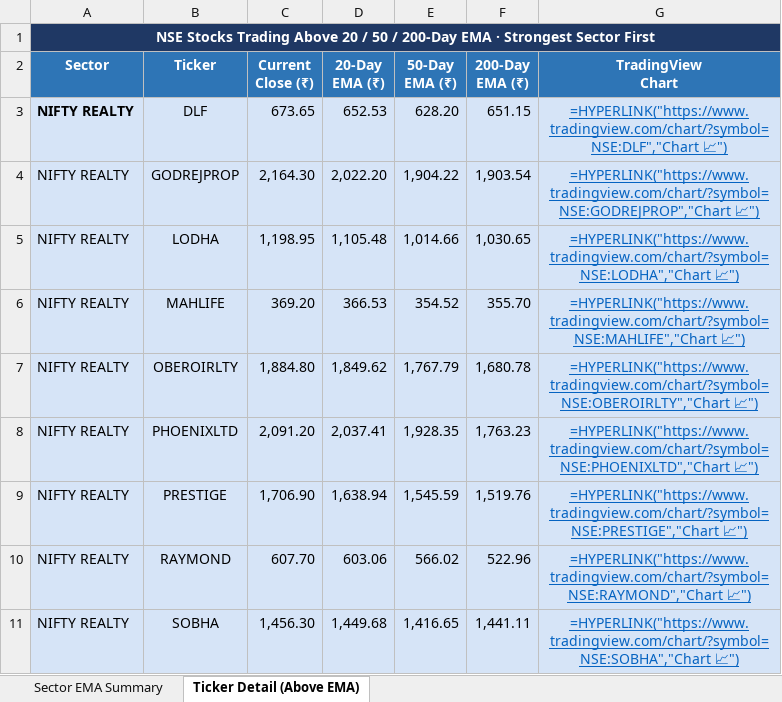
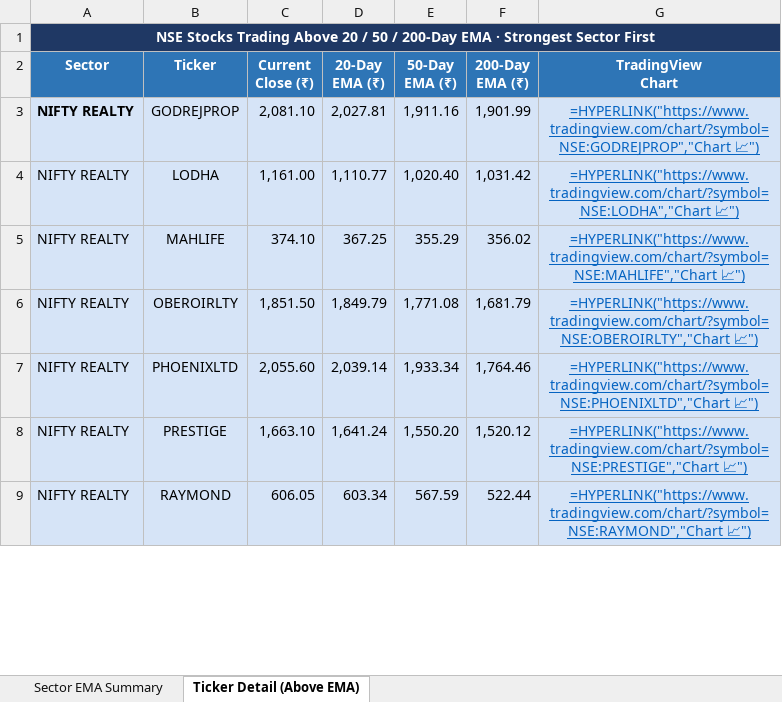
Before and after one commit to nikunj2021/EMA-Screener-, an Excel workbook: Report/EMAReport/Sectoral_EMA_Analysis.xlsx, sheet Ticker Detail (Above EMA), drawn as a sheet; only a part is shown; values as stored, in another font and other column widths than the file's, no borders; formulas without a stored value are shown as written; removed rows and columns are numbered as before the commit, all else as after; the diff covers the shown part only; the diff names each change by its address in the sheet, - before the commit and + after, or states it on an @@ line.

```diff
--- a/Report/EMAReport/Sectoral_EMA_Analysis.xlsx (sheet Ticker Detail (Above EMA))
+++ b/Report/EMAReport/Sectoral_EMA_Analysis.xlsx (sheet Ticker Detail (Above EMA))
-row 3: NIFTY REALTY | DLF | 673.65 | 652.53 | 628.20 | 651.15 | =HYPERLINK("https://www.tradingview.com/chart/?symbol=NSE:DLF","Chart 📈")
-A3 bold: off
+A3 bold: on
-C3 (Current Close (₹)): 2,164.30
+C3 (Current Close (₹)): 2,081.10
-D3 (20-Day EMA (₹)): 2,022.20
+D3 (20-Day EMA (₹)): 2,027.81
-E3 (50-Day EMA (₹)): 1,904.22
+E3 (50-Day EMA (₹)): 1,911.16
-F3 (200-Day EMA (₹)): 1,903.54
+F3 (200-Day EMA (₹)): 1,901.99
-C4 (Current Close (₹)): 1,198.95
+C4 (Current Close (₹)): 1,161.00
-D4 (20-Day EMA (₹)): 1,105.48
+D4 (20-Day EMA (₹)): 1,110.77
-E4 (50-Day EMA (₹)): 1,014.66
+E4 (50-Day EMA (₹)): 1,020.40
-F4 (200-Day EMA (₹)): 1,030.65
+F4 (200-Day EMA (₹)): 1,031.42
-C5 (Current Close (₹)): 369.20
+C5 (Current Close (₹)): 374.10
-D5 (20-Day EMA (₹)): 366.53
+D5 (20-Day EMA (₹)): 367.25
-E5 (50-Day EMA (₹)): 354.52
+E5 (50-Day EMA (₹)): 355.29
-F5 (200-Day EMA (₹)): 355.70
+F5 (200-Day EMA (₹)): 356.02
-C6 (Current Close (₹)): 1,884.80
+C6 (Current Close (₹)): 1,851.50
-D6 (20-Day EMA (₹)): 1,849.62
+D6 (20-Day EMA (₹)): 1,849.79
-E6 (50-Day EMA (₹)): 1,767.79
+E6 (50-Day EMA (₹)): 1,771.08
-F6 (200-Day EMA (₹)): 1,680.78
+F6 (200-Day EMA (₹)): 1,681.79
-C7 (Current Close (₹)): 2,091.20
+C7 (Current Close (₹)): 2,055.60
-D7 (20-Day EMA (₹)): 2,037.41
+D7 (20-Day EMA (₹)): 2,039.14
-E7 (50-Day EMA (₹)): 1,928.35
+E7 (50-Day EMA (₹)): 1,933.34
-F7 (200-Day EMA (₹)): 1,763.23
+F7 (200-Day EMA (₹)): 1,764.46
-C8 (Current Close (₹)): 1,706.90
+C8 (Current Close (₹)): 1,663.10
-D8 (20-Day EMA (₹)): 1,638.94
+D8 (20-Day EMA (₹)): 1,641.24
-E8 (50-Day EMA (₹)): 1,545.59
+E8 (50-Day EMA (₹)): 1,550.20
-F8 (200-Day EMA (₹)): 1,519.76
+F8 (200-Day EMA (₹)): 1,520.12
-C9 (Current Close (₹)): 607.70
+C9 (Current Close (₹)): 606.05
-D9 (20-Day EMA (₹)): 603.06
+D9 (20-Day EMA (₹)): 603.34
-E9 (50-Day EMA (₹)): 566.02
+E9 (50-Day EMA (₹)): 567.59
-F9 (200-Day EMA (₹)): 522.96
+F9 (200-Day EMA (₹)): 522.44
-row 11: NIFTY REALTY | SOBHA | 1,456.30 | 1,449.68 | 1,416.65 | 1,441.11 | =HYPERLINK("https://www.tradingview.com/chart/?symbol=NSE:SOBHA","Chart 📈")
```
Also changed, not shown: 18 added rows, 32 removed rows, 167 edited cells and cell formats elsewhere in this sheet, sheet Sector EMA Summary, Report/EMAReport/Micro_250_ema_breadth.xlsx, Report/EMAReport/Micro_250_ema_breadth_history.xlsx, 4 other files.
